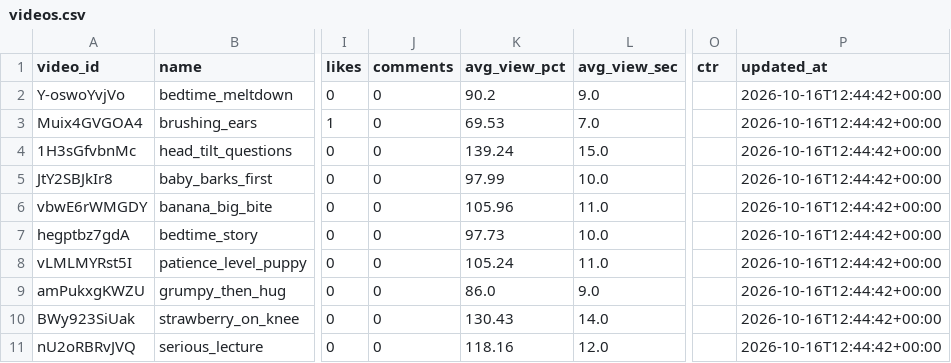
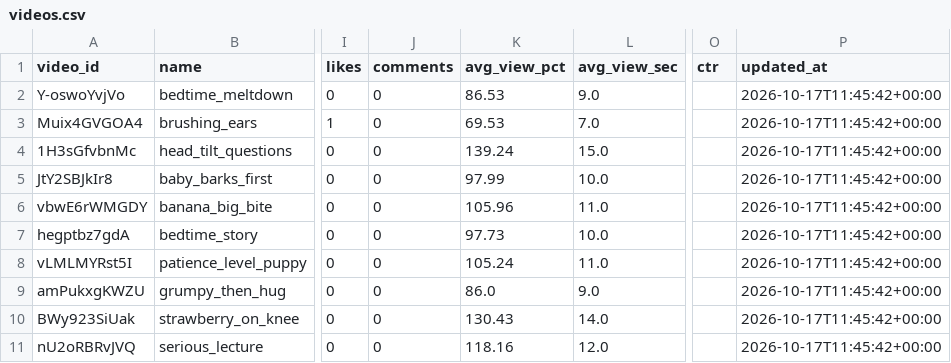
Before and after one commit to korovazzz9-jpg/auto-shorts, a CSV file: stats/baby/videos.csv, drawn as a sheet; only a part is shown, gaps mark what is left out; the diff names each change by its address in the sheet, - before the commit and + after, or states it on an @@ line.

```diff
--- a/stats/baby/videos.csv
+++ b/stats/baby/videos.csv
-K2 (avg_view_pct): 90.2
+K2 (avg_view_pct): 86.53
-P2:P11 (updated_at): 2026-10-16T12:44:42+00:00
+P2:P11 (updated_at): 2026-10-17T11:45:42+00:00
```
Also changed, not shown: stats/baby/daily.csv.
